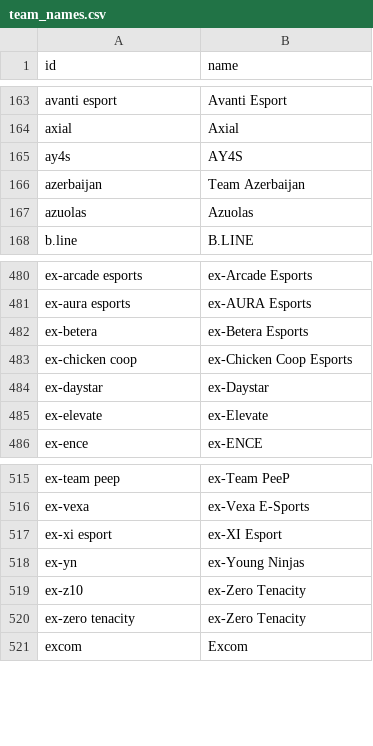
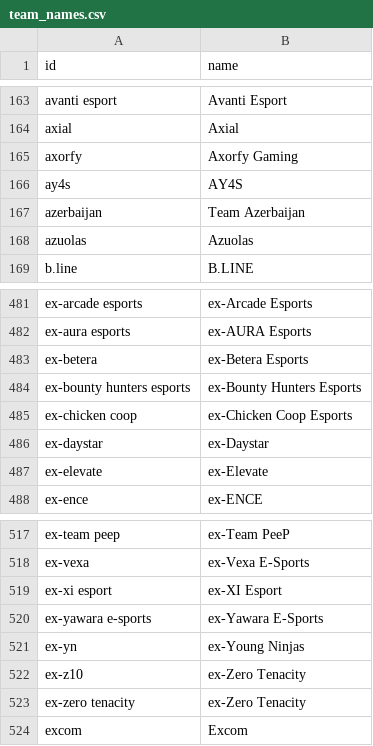
Before and after one commit to sb291099-create/Cs2-form, a CSV file: data/team_names.csv, drawn as a sheet; only a part is shown, gaps mark what is left out; the diff names each change by its address in the sheet, - before the commit and + after, or states it on an @@ line.

```diff
--- a/data/team_names.csv
+++ b/data/team_names.csv
+row 165: axorfy | Axorfy Gaming
+row 484: ex-bounty hunters esports | ex-Bounty Hunters Esports
+row 520: ex-yawara e-sports | ex-Yawara E-Sports
```
Also changed, not shown: data/media.csv, data/news.csv, 4 other files.
